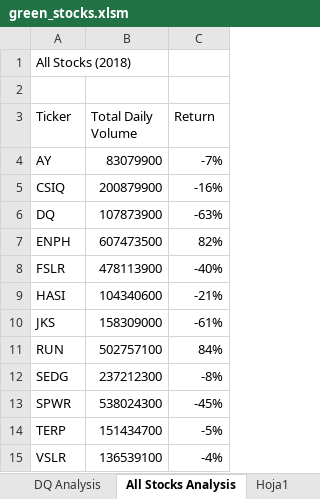
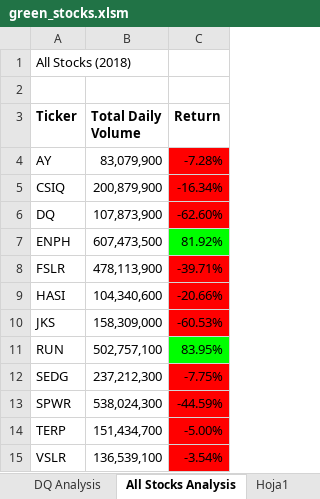
Before and after one commit to natmontero98/stock-analysis, an Excel workbook: green_stocks.xlsm, sheet All Stocks Analysis, drawn as a sheet; values as stored, in another font and other column widths than the file's, no borders; the diff names each change by its address in the sheet, - before the commit and + after, or states it on an @@ line.

```diff
--- a/green_stocks.xlsm (sheet All Stocks Analysis)
+++ b/green_stocks.xlsm (sheet All Stocks Analysis)
-A3:C3 bold: off
+A3:C3 bold: on
-B4 (Total Daily Volume): 83079900
+B4 (Total Daily Volume): 83,079,900
-C4 (Return): -7%
+C4 (Return): -7.28%
-C4:C6 fill: none
+C4:C6 fill: #FF0000
-B5 (Total Daily Volume): 200879900
+B5 (Total Daily Volume): 200,879,900
-C5 (Return): -16%
+C5 (Return): -16.34%
-B6 (Total Daily Volume): 107873900
+B6 (Total Daily Volume): 107,873,900
-C6 (Return): -63%
+C6 (Return): -62.60%
-B7 (Total Daily Volume): 607473500
+B7 (Total Daily Volume): 607,473,500
-C7 (Return): 82%
+C7 (Return): 81.92%
-C7 fill: none
+C7 fill: #00FF00
-B8 (Total Daily Volume): 478113900
+B8 (Total Daily Volume): 478,113,900
-C8 (Return): -40%
+C8 (Return): -39.71%
-C8:C10 fill: none
+C8:C10 fill: #FF0000
-B9 (Total Daily Volume): 104340600
+B9 (Total Daily Volume): 104,340,600
-C9 (Return): -21%
+C9 (Return): -20.66%
-B10 (Total Daily Volume): 158309000
+B10 (Total Daily Volume): 158,309,000
-C10 (Return): -61%
+C10 (Return): -60.53%
-B11 (Total Daily Volume): 502757100
+B11 (Total Daily Volume): 502,757,100
-C11 (Return): 84%
+C11 (Return): 83.95%
-C11 fill: none
+C11 fill: #00FF00
-B12 (Total Daily Volume): 237212300
+B12 (Total Daily Volume): 237,212,300
-C12 (Return): -8%
+C12 (Return): -7.75%
-C12:C15 fill: none
+C12:C15 fill: #FF0000
-B13 (Total Daily Volume): 538024300
+B13 (Total Daily Volume): 538,024,300
-C13 (Return): -45%
+C13 (Return): -44.59%
-B14 (Total Daily Volume): 151434700
+B14 (Total Daily Volume): 151,434,700
-C14 (Return): -5%
+C14 (Return): -5.00%
-B15 (Total Daily Volume): 136539100
+B15 (Total Daily Volume): 136,539,100
-C15 (Return): -4%
+C15 (Return): -3.54%
```
Also changed, not shown: sheet 2018.
